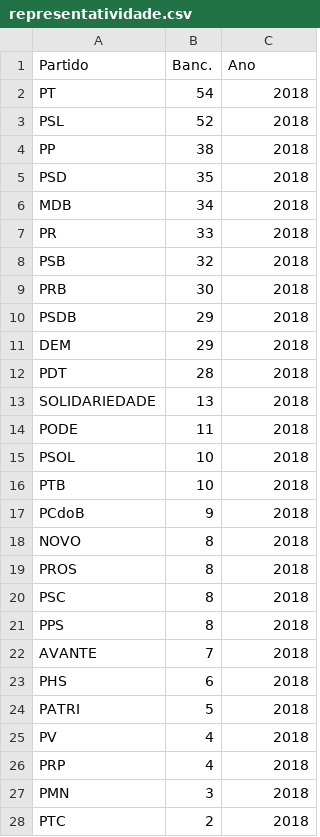
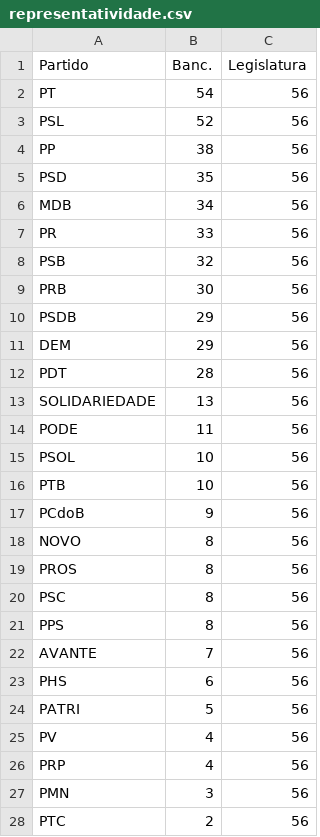
Before and after one commit to tmiranda25/ModeloPreditivoCEAP, a CSV file: dados_brutos/representatividade.csv, drawn as a sheet; only a part is shown; the diff covers the shown part only.

```diff
--- a/dados_brutos/representatividade.csv
+++ b/dados_brutos/representatividade.csv
@@ -1,28 +1,28 @@
-Partido,Banc.,Ano
-PT,54,2018
-PSL,52,2018
-PP,38,2018
-PSD,35,2018
-MDB,34,2018
-PR,33,2018
-PSB,32,2018
-PRB,30,2018
-PSDB,29,2018
-DEM,29,2018
-PDT,28,2018
-SOLIDARIEDADE,13,2018
-PODE,11,2018
-PSOL,10,2018
-PTB,10,2018
-PCdoB,9,2018
-NOVO,8,2018
-PROS,8,2018
-PSC,8,2018
-PPS,8,2018
-AVANTE,7,2018
-PHS,6,2018
-PATRI,5,2018
-PV,4,2018
-PRP,4,2018
-PMN,3,2018
-PTC,2,2018
+Partido,Banc.,Legislatura
+PT,54,56
+PSL,52,56
+PP,38,56
+PSD,35,56
+MDB,34,56
+PR,33,56
+PSB,32,56
+PRB,30,56
+PSDB,29,56
+DEM,29,56
+PDT,28,56
+SOLIDARIEDADE,13,56
+PODE,11,56
+PSOL,10,56
+PTB,10,56
+PCdoB,9,56
+NOVO,8,56
+PROS,8,56
+PSC,8,56
+PPS,8,56
+AVANTE,7,56
+PHS,6,56
+PATRI,5,56
+PV,4,56
+PRP,4,56
+PMN,3,56
+PTC,2,56
```
Also changed, not shown: 31 edited cells elsewhere in this file, dados_brutos/capitais.csv, 45 other files.
